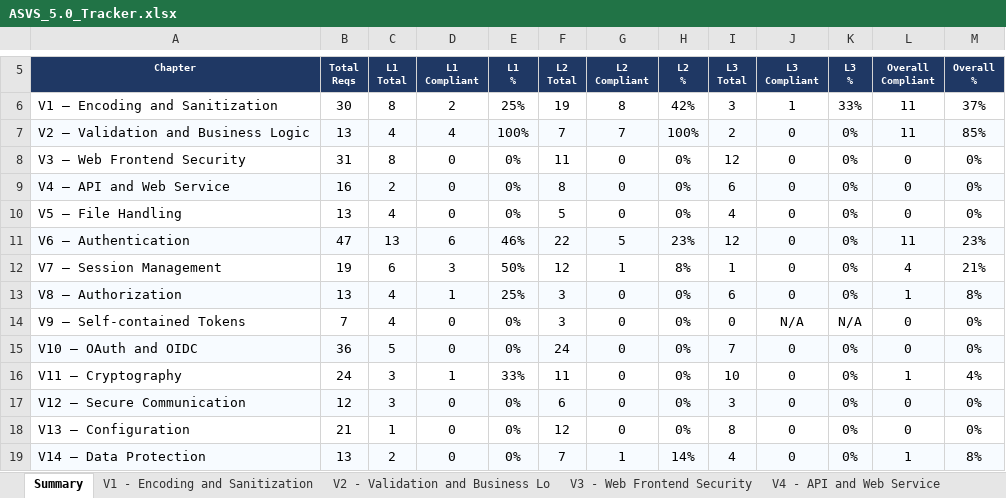
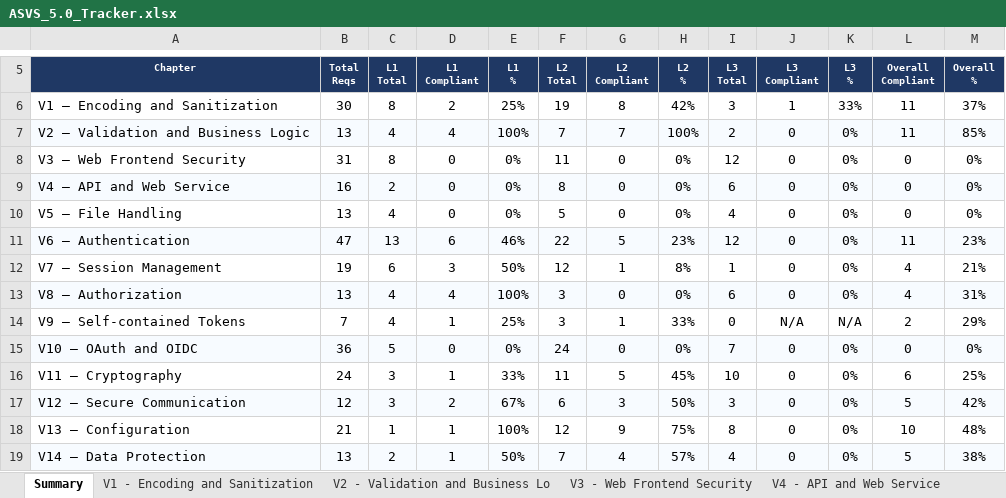
Before and after one commit to mei-desofs/desofs2026-tue_crr_3, an Excel workbook: Deliverables/Sprint_1/ASVS_5.0_Tracker.xlsx, sheet Summary, drawn as a sheet; only a part is shown, gaps mark what is left out; values as stored, in another font and other column widths than the file's, no borders; charts and pictures and conditional formats not drawn; the diff covers the shown part only; the diff names each change by its address in the sheet, - before the commit and + after, or states it on an @@ line.

```diff
--- a/Deliverables/Sprint_1/ASVS_5.0_Tracker.xlsx (sheet Summary)
+++ b/Deliverables/Sprint_1/ASVS_5.0_Tracker.xlsx (sheet Summary)
-D13 (L1 Compliant): 1
+D13 (L1 Compliant): 4
-E13 (L1 %): 25%
+E13 (L1 %): 100%
-L13 (Overall Compliant): 1
+L13 (Overall Compliant): 4
-M13 (Overall %): 8%
+M13 (Overall %): 31%
-D14 (L1 Compliant): 0
+D14 (L1 Compliant): 1
-E14 (L1 %): 0%
+E14 (L1 %): 25%
-G14 (L2 Compliant): 0
+G14 (L2 Compliant): 1
-H14 (L2 %): 0%
+H14 (L2 %): 33%
-L14 (Overall Compliant): 0
+L14 (Overall Compliant): 2
-M14 (Overall %): 0%
+M14 (Overall %): 29%
-G16 (L2 Compliant): 0
+G16 (L2 Compliant): 5
-H16 (L2 %): 0%
+H16 (L2 %): 45%
-L16 (Overall Compliant): 1
+L16 (Overall Compliant): 6
-M16 (Overall %): 4%
+M16 (Overall %): 25%
-D17 (L1 Compliant): 0
+D17 (L1 Compliant): 2
-E17 (L1 %): 0%
+E17 (L1 %): 67%
-G17 (L2 Compliant): 0
+G17 (L2 Compliant): 3
-H17 (L2 %): 0%
+H17 (L2 %): 50%
-L17 (Overall Compliant): 0
+L17 (Overall Compliant): 5
-M17 (Overall %): 0%
+M17 (Overall %): 42%
-D18:D19 (L1 Compliant): 0
+D18:D19 (L1 Compliant): 1
-E18 (L1 %): 0%
+E18 (L1 %): 100%
-G18 (L2 Compliant): 0
+G18 (L2 Compliant): 9
-H18 (L2 %): 0%
+H18 (L2 %): 75%
-L18 (Overall Compliant): 0
+L18 (Overall Compliant): 10
-M18 (Overall %): 0%
+M18 (Overall %): 48%
-E19 (L1 %): 0%
+E19 (L1 %): 50%
-G19 (L2 Compliant): 1
+G19 (L2 Compliant): 4
-H19 (L2 %): 14%
+H19 (L2 %): 57%
-L19 (Overall Compliant): 1
+L19 (Overall Compliant): 5
-M19 (Overall %): 8%
+M19 (Overall %): 38%
```
Also changed, not shown: 16 edited cells elsewhere in this sheet, sheet V10 - OAuth and OIDC, sheet V13 - Configuration, sheet V15 - Secure Coding and Archite, sheet V11 - Cryptography, sheet V3 - Web Frontend Security, sheet V16 - Security Logging and Erro, 5 more sheets, charts or pictures, 3 other files.
